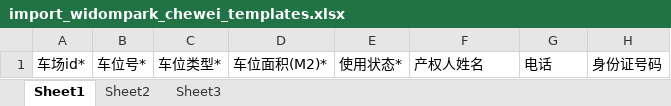
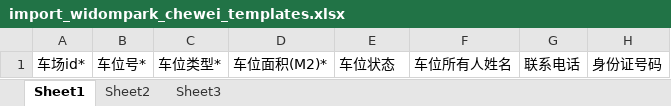
Before and after one commit to BH-M87/sy, an Excel workbook: app/templates/import_widompark_chewei_templates.xlsx, sheet Sheet1, drawn as a sheet; values as stored, in another font and other column widths than the file's, no borders; the diff names each change by its address in the sheet, - before the commit and + after, or states it on an @@ line.

Commit message:
车位模板下载

```diff
--- a/app/templates/import_widompark_chewei_templates.xlsx (sheet Sheet1)
+++ b/app/templates/import_widompark_chewei_templates.xlsx (sheet Sheet1)
-E1: 使用状态*
+E1: 车位状态
-F1: 产权人姓名
+F1: 车位所有人姓名
-G1: 电话
+G1: 联系电话
```
